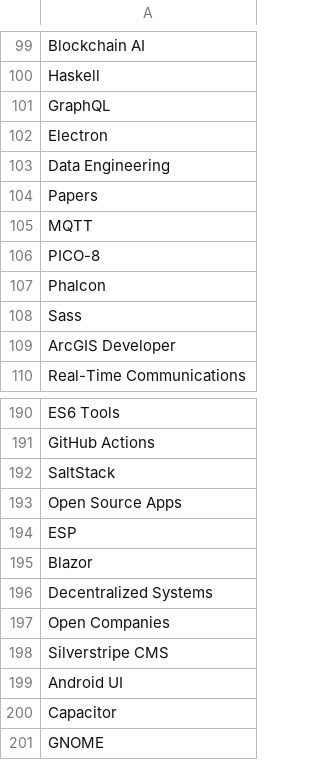
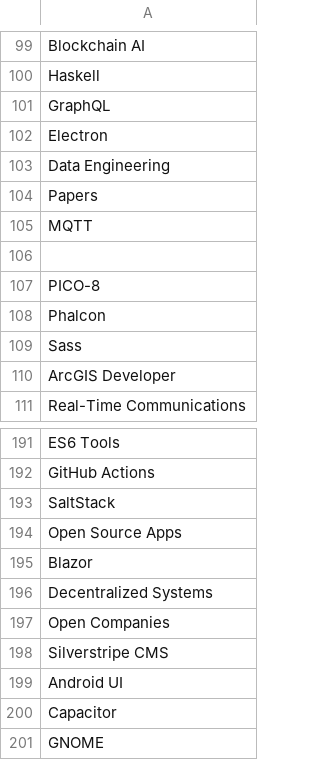
Before and after one commit to arthur-ru/CS-Job-Offers-Fr, a CSV file: data/hardskills.csv, drawn as a sheet; only a part is shown, gaps mark what is left out; removed rows and columns are numbered as before the commit, all else as after; the diff covers the shown part only; the diff names each change by its address in the sheet, - before the commit and + after, or states it on an @@ line.

```diff
--- a/data/hardskills.csv
+++ b/data/hardskills.csv
+row 106: (empty)
-row 194: ESP
```
Also changed, not shown: 88 added rows elsewhere in this file, 1 other file.
